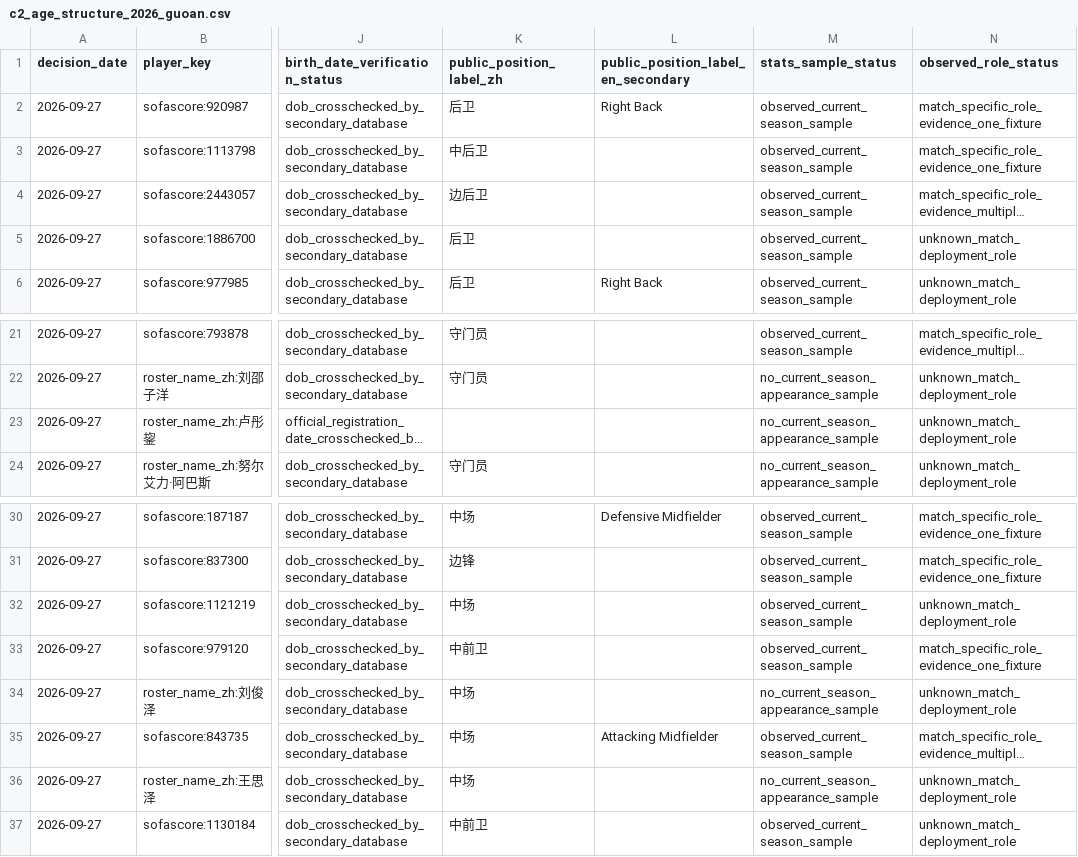
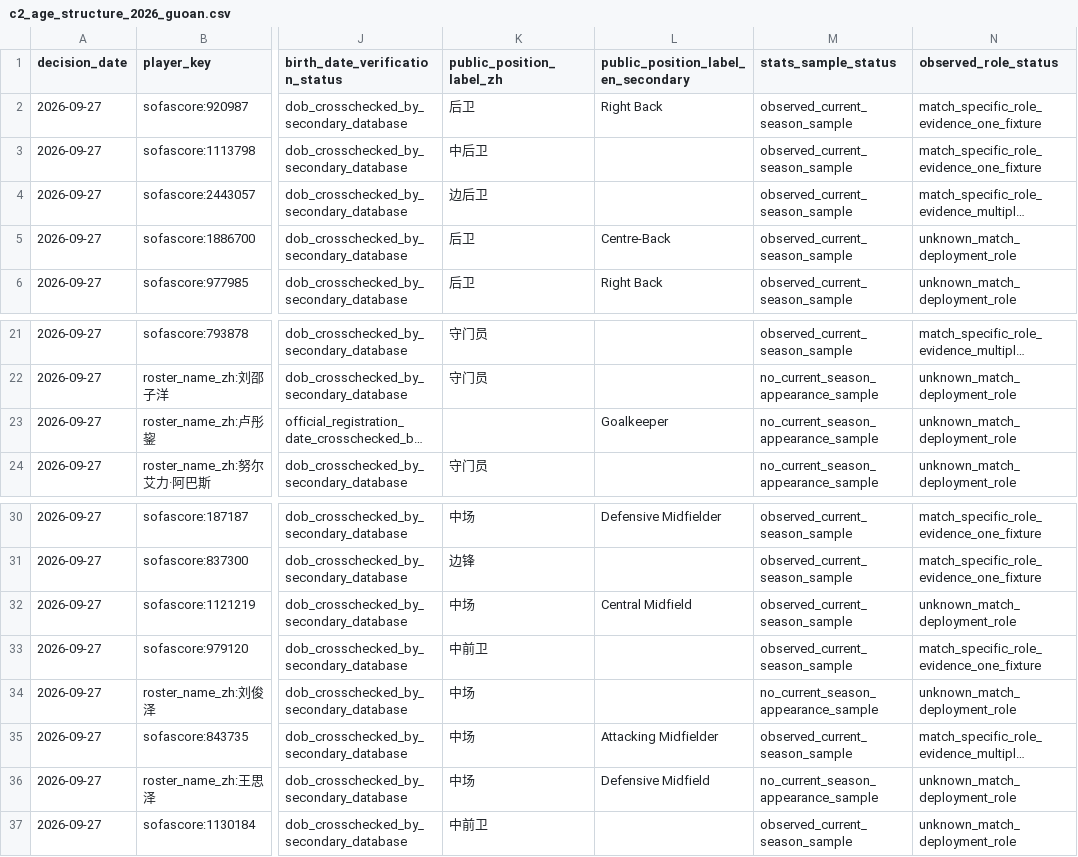
Before and after one commit to 8me4ever/football-recruitment-intelligence, a CSV file: recruitment-squad-intelligence/data/csl/decision_snapshot_2026-09-27/c2_age_structure_2026_guoan.csv, drawn as a sheet; only a part is shown, gaps mark what is left out; long unchanged cells end in …; the diff names each change by its address in the sheet, - before the commit and + after, or states it on an @@ line.

```diff
--- a/recruitment-squad-intelligence/data/csl/decision_snapshot_2026-09-27/c2_age_structure_2026_guoan.csv
+++ b/recruitment-squad-intelligence/data/csl/decision_snapshot_2026-09-27/c2_age_structure_2026_guoan.csv
-L5: (empty)
+L5: Centre-Back
-L23: (empty)
+L23: Goalkeeper
-L32: (empty)
+L32: Central Midfield
-L36: (empty)
+L36: Defensive Midfield
```
Also changed, not shown: recruitment-squad-intelligence/data/csl/decision_snapshot_2026-09-27/c2_player_usage_baseline_2026_guoan.csv, recruitment-squad-intelligence/data/csl/decision_snapshot_2026-09-27/player_public_profile_evidence_2026_guoan.csv, 10 other files.
